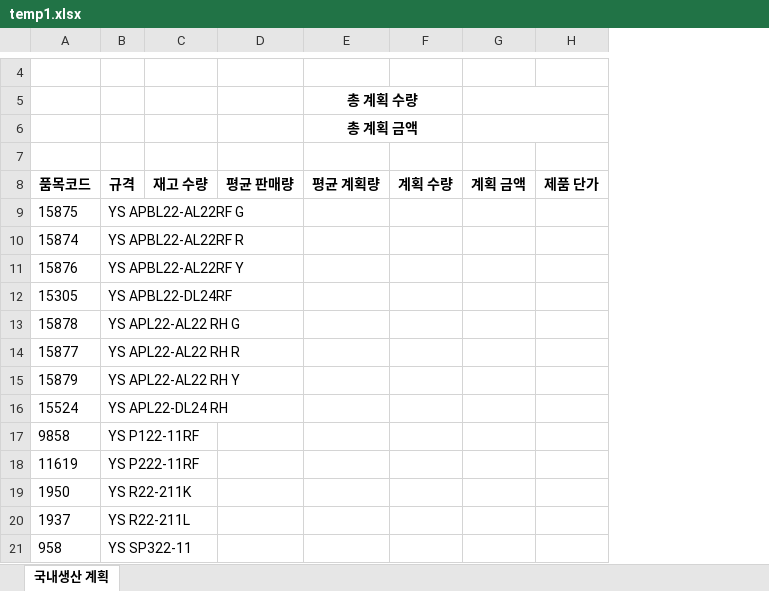
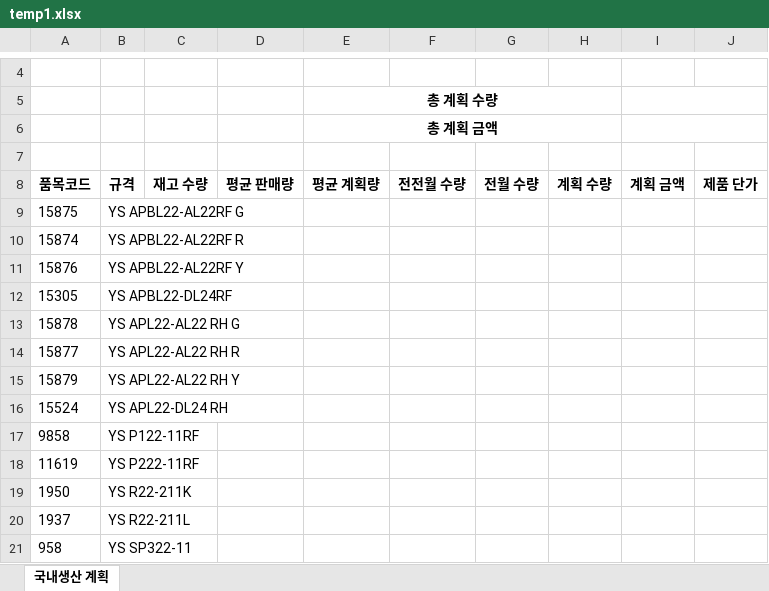
Before and after one commit to bschoi-4126/plan, an Excel workbook: data/temp1.xlsx, sheet 국내생산 계획, drawn as a sheet; only a part is shown, gaps mark what is left out; values as stored, in another font and other column widths than the file's, no borders; the diff names each change by its address in the sheet, - before the commit and + after, or states it on an @@ line.

Commit message:
Add files via upload

```diff
--- a/data/temp1.xlsx (sheet 국내생산 계획)
+++ b/data/temp1.xlsx (sheet 국내생산 계획)
+column F (전전월 수량), empty
+column G (전월 수량), empty
```
